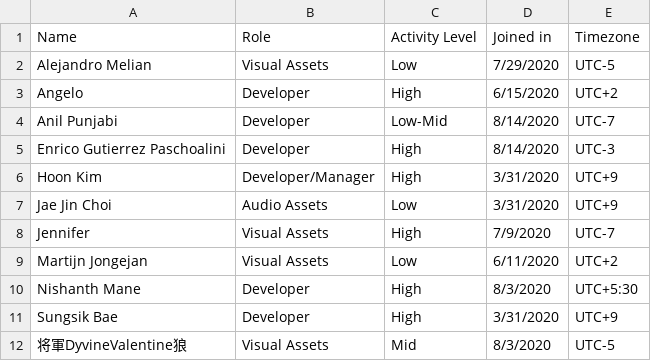
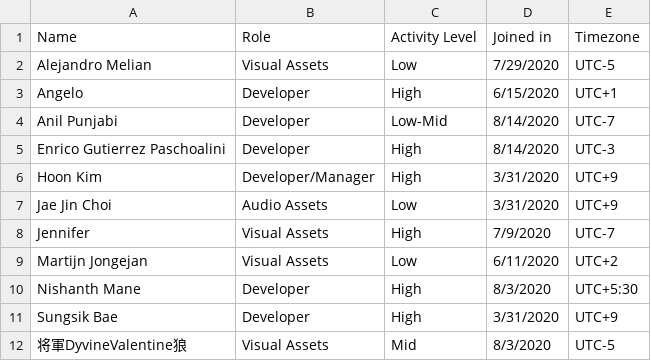
Before and after one commit to TeamSTEP/Catch.ioProjectBoard, a CSV file: TeamMemberList.csv, drawn as a sheet.

Commit message:
fixed timezone

```diff
--- a/TeamMemberList.csv
+++ b/TeamMemberList.csv
@@ -2,3 +2,3 @@
 Alejandro Melian,Visual Assets,Low,7/29/2020,UTC-5
-Angelo,Developer,High,6/15/2020,UTC+2
+Angelo,Developer,High,6/15/2020,UTC+1
 Anil Punjabi,Developer,Low-Mid,8/14/2020,UTC-7
```
